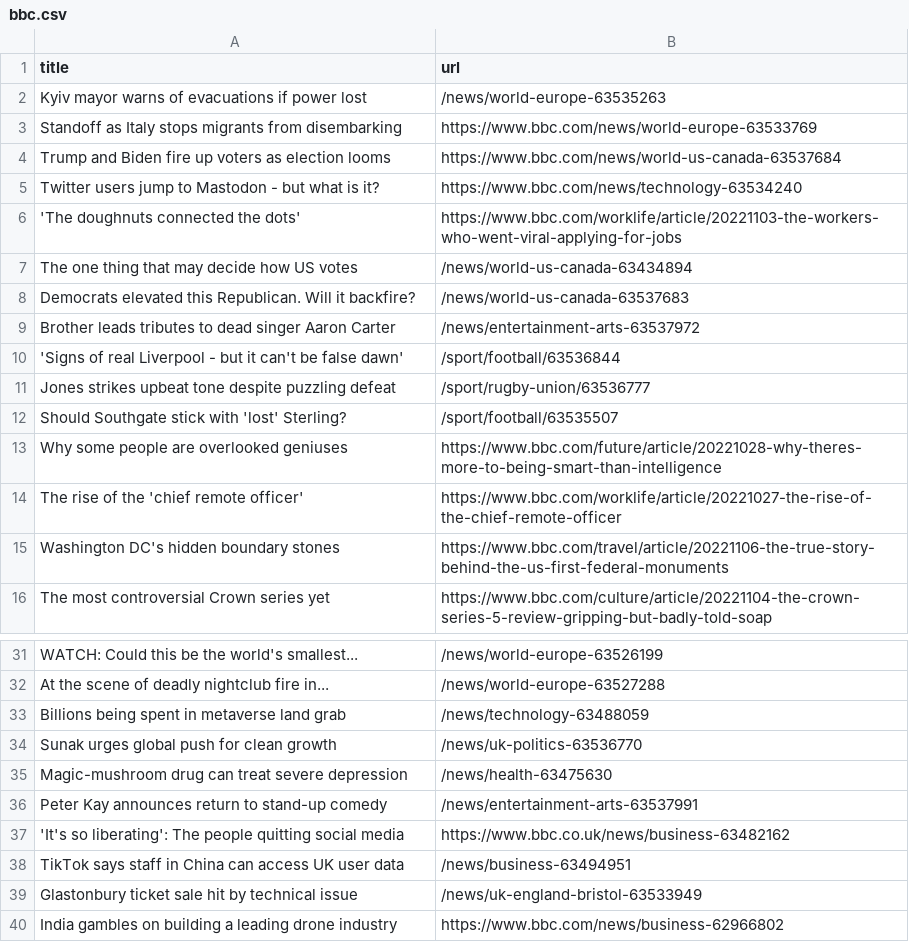
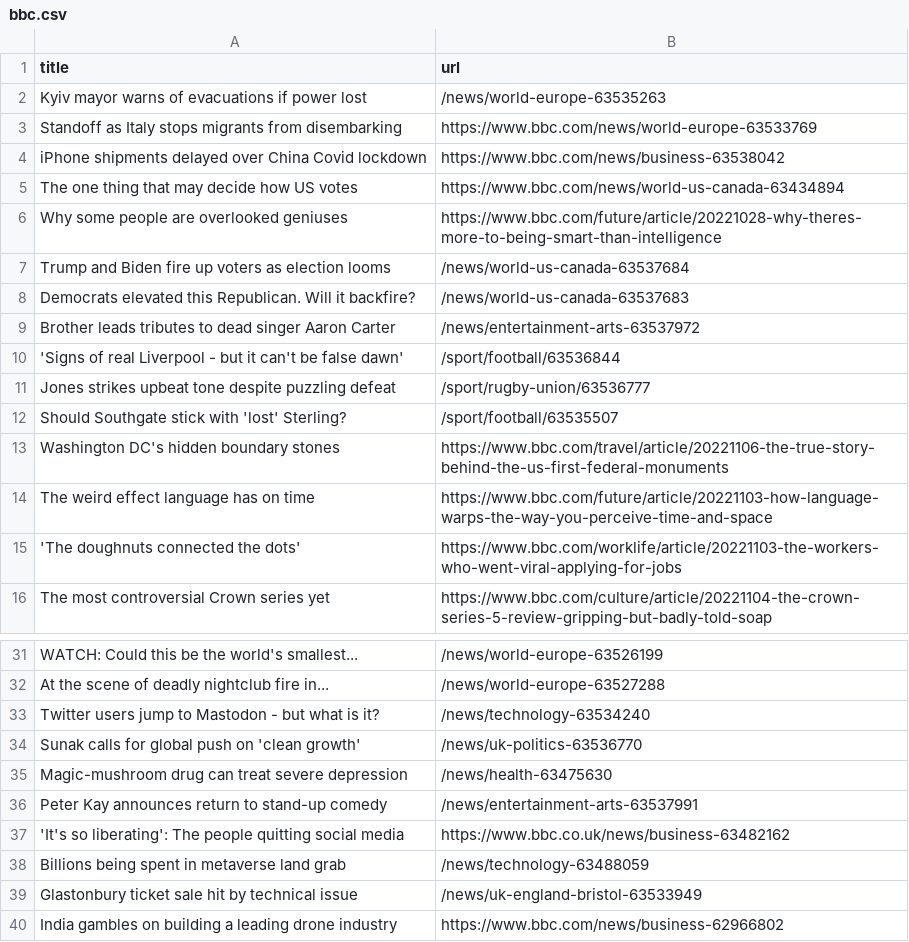
Before and after one commit to cpohkwan/automatic-scraper-bbc, a CSV file: bbc.csv, drawn as a sheet; only a part is shown, gaps mark what is left out.

```diff
--- a/bbc.csv
+++ b/bbc.csv
@@ -3,6 +3,6 @@ Kyiv mayor warns of evacuations if power lost,/news/world-europe-63535263
 Standoff as Italy stops migrants from disembarking,https://www.bbc.com/news/world-europe-63533769
-Trump and Biden fire up voters as election looms,https://www.bbc.com/news/world-us-canada-63537684
-Twitter users jump to Mastodon - but what is it?,https://www.bbc.com/news/technology-63534240
-'The doughnuts connected the dots',https://www.bbc.com/worklife/article/20221103-the-workers-who-went-viral-applying-for-jobs
-The one thing that may decide how US votes,/news/world-us-canada-63434894
+iPhone shipments delayed over China Covid lockdown,https://www.bbc.com/news/business-63538042
+The one thing that may decide how US votes,https://www.bbc.com/news/world-us-canada-63434894
+Why some people are overlooked geniuses,https://www.bbc.com/future/article/20221028-why-theres-more-to-being-smart-than-intelligence
+Trump and Biden fire up voters as election looms,/news/world-us-canada-63537684
 Democrats elevated this Republican. Will it backfire?,/news/world-us-canada-63537683
@@ -12,5 +12,5 @@ Jones strikes upbeat tone despite puzzling defeat,/sport/rugby-union/63536777
 Should Southgate stick with 'lost' Sterling?,/sport/football/63535507
-Why some people are overlooked geniuses,https://www.bbc.com/future/article/20221028-why-theres-more-to-being-smart-than-intelligence
-The rise of the 'chief remote officer',https://www.bbc.com/worklife/article/20221027-the-rise-of-the-chief-remote-officer
 Washington DC's hidden boundary stones,https://www.bbc.com/travel/article/20221106-the-true-story-behind-the-us-first-federal-monuments
+The weird effect language has on time,https://www.bbc.com/future/article/20221103-how-language-warps-the-way-you-perceive-time-and-space
+'The doughnuts connected the dots',https://www.bbc.com/worklife/article/20221103-the-workers-who-went-viral-applying-for-jobs
 The most controversial Crown series yet,https://www.bbc.com/culture/article/20221104-the-crown-series-5-review-gripping-but-badly-told-soap
@@ -32,4 +32,4 @@ WATCH: Could this be the world's smallest...,/news/world-europe-63526199
 At the scene of deadly nightclub fire in...,/news/world-europe-63527288
-Billions being spent in metaverse land grab,/news/technology-63488059
-Sunak urges global push for clean growth,/news/uk-politics-63536770
+Twitter users jump to Mastodon - but what is it?,/news/technology-63534240
+Sunak calls for global push on 'clean growth',/news/uk-politics-63536770
 Magic-mushroom drug can treat severe depression,/news/health-63475630
@@ -37,3 +37,3 @@ Peter Kay announces return to stand-up comedy,/news/entertainment-arts-63537991
 'It's so liberating': The people quitting social media,https://www.bbc.co.uk/news/business-63482162
-TikTok says staff in China can access UK user data,/news/business-63494951
+Billions being spent in metaverse land grab,/news/technology-63488059
 Glastonbury ticket sale hit by technical issue,/news/uk-england-bristol-63533949
```
